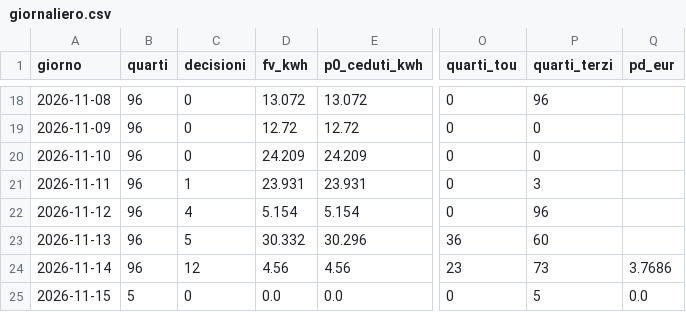
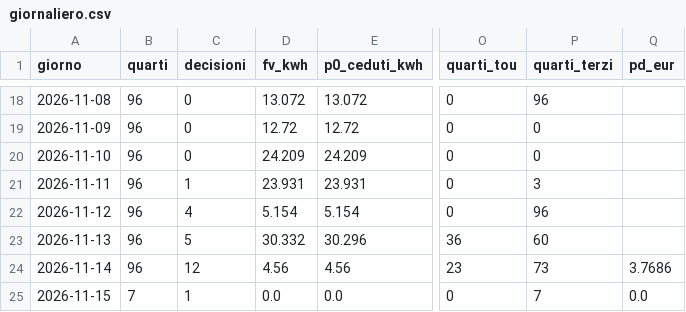
Before and after one commit to paolofontanacn-code/ems-dati, a CSV file: cessione/live/giornaliero.csv, drawn as a sheet; only a part is shown, gaps mark what is left out; the diff names each change by its address in the sheet, - before the commit and + after, or states it on an @@ line.

```diff
--- a/cessione/live/giornaliero.csv
+++ b/cessione/live/giornaliero.csv
-B25 (quarti): 5
+B25 (quarti): 7
-C25 (decisioni): 0
+C25 (decisioni): 1
-P25 (quarti_terzi): 5
+P25 (quarti_terzi): 7
```
Also changed, not shown: pannello/diagnosi_rete.csv, pannello/oggi.csv, 17 other files.
